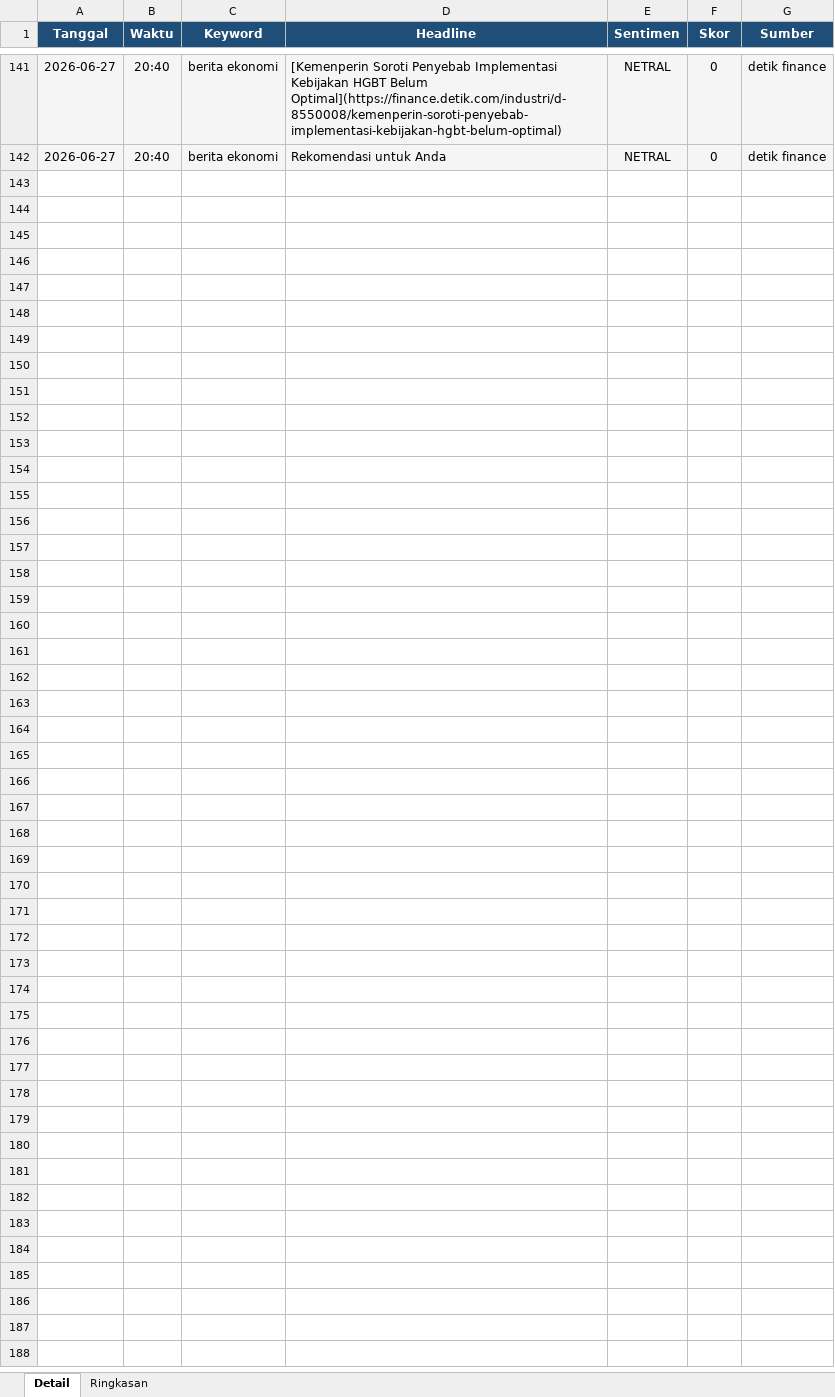
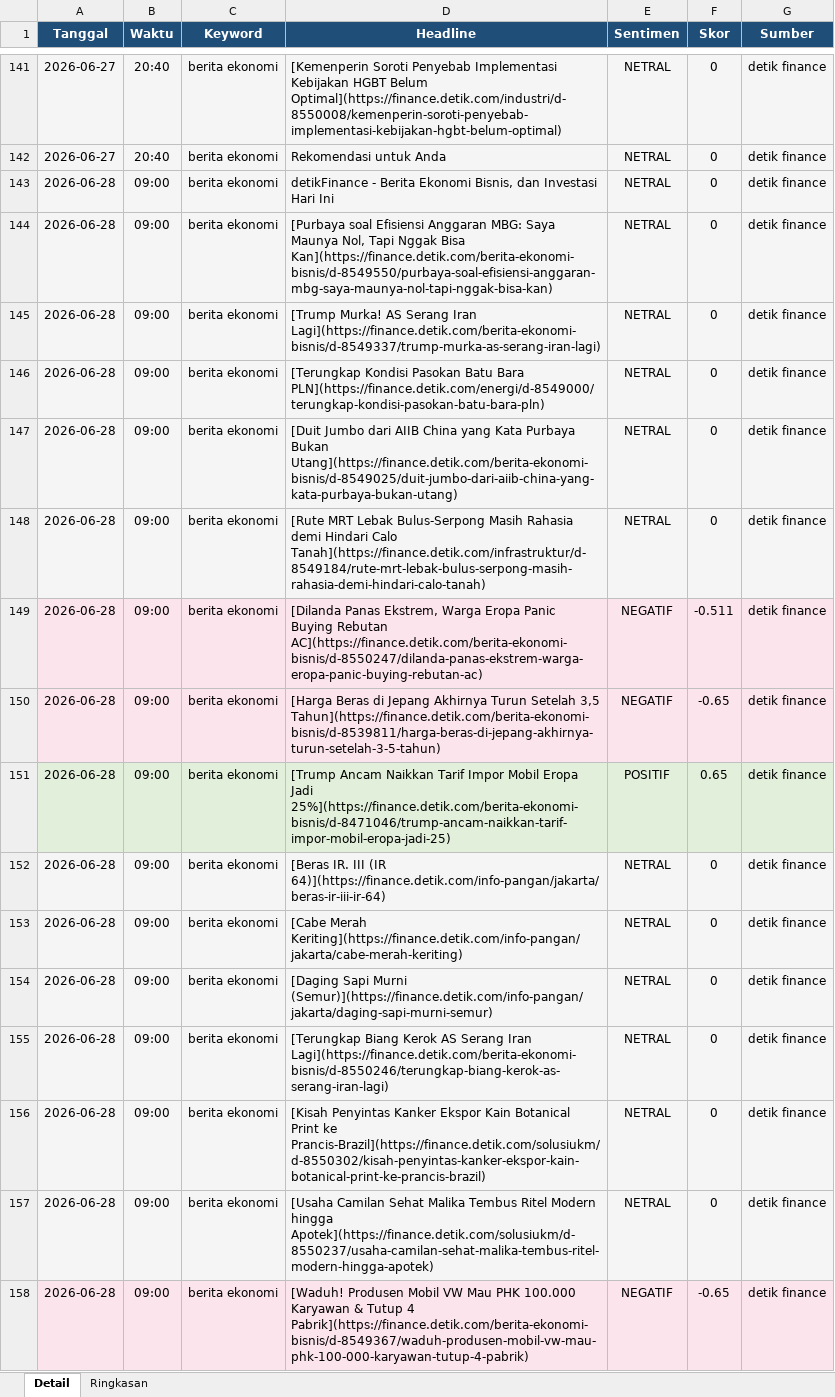
Before and after one commit to adiorany3/sembako-dashboard, an Excel workbook: data/sentimen_berita.xlsx, sheet Detail, drawn as a sheet; only a part is shown, gaps mark what is left out; values as stored, in another font and other column widths than the file's, no borders; the diff names each change by its address in the sheet, - before the commit and + after, or states it on an @@ line.

```diff
--- a/data/sentimen_berita.xlsx (sheet Detail)
+++ b/data/sentimen_berita.xlsx (sheet Detail)
+row 143: 2026-06-28 | 09:00 | berita ekonomi | detikFinance - Berita Ekonomi Bisnis, dan Investasi Hari Ini | NETRAL | 0 | detik finance
+row 144: 2026-06-28 | 09:00 | berita ekonomi | [Purbaya soal Efisiensi Anggaran MBG: Saya Maunya Nol, Tapi Nggak Bisa Kan](https://finance.detik.com/berita-ekonomi-bisnis/d-8549550/purbaya-soal-efisiensi-anggaran-mbg-saya-maunya-nol-tapi-nggak-bisa-kan) | NETRAL | 0 | detik finance
+row 145: 2026-06-28 | 09:00 | berita ekonomi | [Trump Murka! AS Serang Iran Lagi](https://finance.detik.com/berita-ekonomi-bisnis/d-8549337/trump-murka-as-serang-iran-lagi) | NETRAL | 0 | detik finance
+row 146: 2026-06-28 | 09:00 | berita ekonomi | [Terungkap Kondisi Pasokan Batu Bara PLN](https://finance.detik.com/energi/d-8549000/terungkap-kondisi-pasokan-batu-bara-pln) | NETRAL | 0 | detik finance
+row 147: 2026-06-28 | 09:00 | berita ekonomi | [Duit Jumbo dari AIIB China yang Kata Purbaya Bukan Utang](https://finance.detik.com/berita-ekonomi-bisnis/d-8549025/duit-jumbo-dari-aiib-china-yang-kata-purbaya-bukan-utang) | NETRAL | 0 | detik finance
+row 148: 2026-06-28 | 09:00 | berita ekonomi | [Rute MRT Lebak Bulus-Serpong Masih Rahasia demi Hindari Calo Tanah](https://finance.detik.com/infrastruktur/d-8549184/rute-mrt-lebak-bulus-serpong-masih-rahasia-demi-hindari-calo-tanah) | NETRAL | 0 | detik finance
+row 149: 2026-06-28 | 09:00 | berita ekonomi | [Dilanda Panas Ekstrem, Warga Eropa Panic Buying Rebutan AC](https://finance.detik.com/berita-ekonomi-bisnis/d-8550247/dilanda-panas-ekstrem-warga-eropa-panic-buying-rebutan-ac) | NEGATIF | -0.511 | detik finance
+row 150: 2026-06-28 | 09:00 | berita ekonomi | [Harga Beras di Jepang Akhirnya Turun Setelah 3,5 Tahun](https://finance.detik.com/berita-ekonomi-bisnis/d-8539811/harga-beras-di-jepang-akhirnya-turun-setelah-3-5-tahun) | NEGATIF | -0.65 | detik finance
+row 151: 2026-06-28 | 09:00 | berita ekonomi | [Trump Ancam Naikkan Tarif Impor Mobil Eropa Jadi 25%](https://finance.detik.com/berita-ekonomi-bisnis/d-8471046/trump-ancam-naikkan-tarif-impor-mobil-eropa-jadi-25) | POSITIF | 0.65 | detik finance
+row 152: 2026-06-28 | 09:00 | berita ekonomi | [Beras IR. III (IR 64)](https://finance.detik.com/info-pangan/jakarta/beras-ir-iii-ir-64) | NETRAL | 0 | detik finance
+row 153: 2026-06-28 | 09:00 | berita ekonomi | [Cabe Merah Keriting](https://finance.detik.com/info-pangan/jakarta/cabe-merah-keriting) | NETRAL | 0 | detik finance
+row 154: 2026-06-28 | 09:00 | berita ekonomi | [Daging Sapi Murni (Semur)](https://finance.detik.com/info-pangan/jakarta/daging-sapi-murni-semur) | NETRAL | 0 | detik finance
+row 155: 2026-06-28 | 09:00 | berita ekonomi | [Terungkap Biang Kerok AS Serang Iran Lagi](https://finance.detik.com/berita-ekonomi-bisnis/d-8550246/terungkap-biang-kerok-as-serang-iran-lagi) | NETRAL | 0 | detik finance
+row 156: 2026-06-28 | 09:00 | berita ekonomi | [Kisah Penyintas Kanker Ekspor Kain Botanical Print ke Prancis-Brazil](https://finance.detik.com/solusiukm/d-8550302/kisah-penyintas-kanker-ekspor-kain-botanical-print-ke-prancis-brazil) | NETRAL | 0 | detik finance
+row 157: 2026-06-28 | 09:00 | berita ekonomi | [Usaha Camilan Sehat Malika Tembus Ritel Modern hingga Apotek](https://finance.detik.com/solusiukm/d-8550237/usaha-camilan-sehat-malika-tembus-ritel-modern-hingga-apotek) | NETRAL | 0 | detik finance
+row 158: 2026-06-28 | 09:00 | berita ekonomi | [Waduh! Produsen Mobil VW Mau PHK 100.000 Karyawan & Tutup 4 Pabrik](https://finance.detik.com/berita-ekonomi-bisnis/d-8549367/waduh-produsen-mobil-vw-mau-phk-100-000-karyawan-tutup-4-pabrik) | NEGATIF | -0.65 | detik finance
```
Also changed, not shown: sheet Ringkasan, data/harga_pakan_ternak.xlsx, data/harga_peternakan_lengkap.xlsx, 2 other files.
